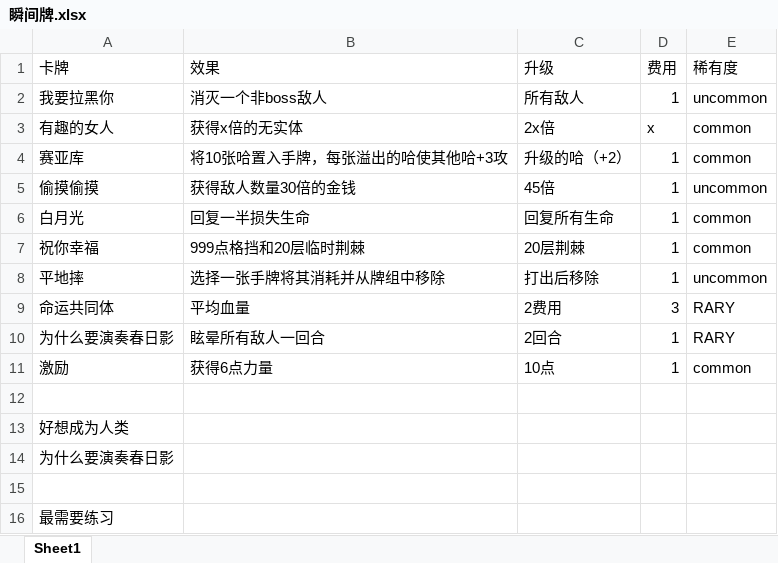
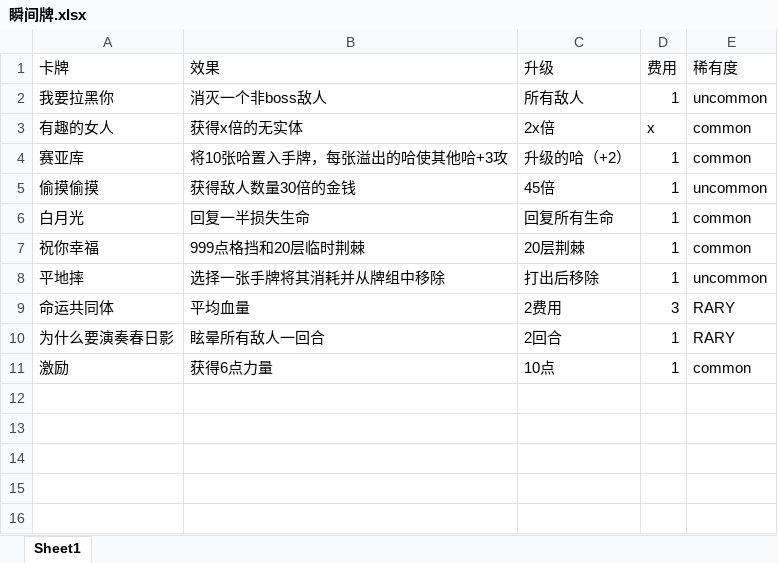
Before and after one commit to CsxQAQ/tomorimod, an Excel workbook: BasicMod-master/瞬间牌.xlsx, sheet Sheet1, drawn as a sheet; values as stored, in another font and other column widths than the file's, no borders; the diff names each change by its address in the sheet, - before the commit and + after, or states it on an @@ line.

```diff
--- a/BasicMod-master/瞬间牌.xlsx (sheet Sheet1)
+++ b/BasicMod-master/瞬间牌.xlsx (sheet Sheet1)
-row 12: (empty)
-row 13: 好想成为人类
-row 14: 为什么要演奏春日影
-row 15: (empty)
-row 16: 最需要练习
```
Also changed, not shown: 3 other files.
